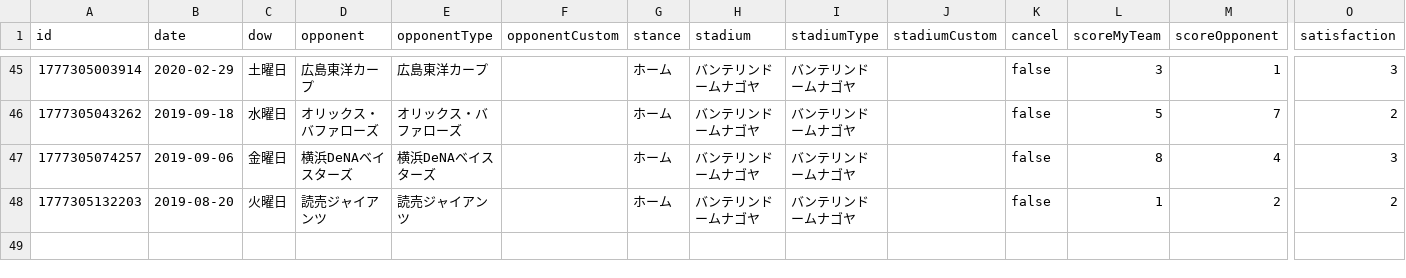
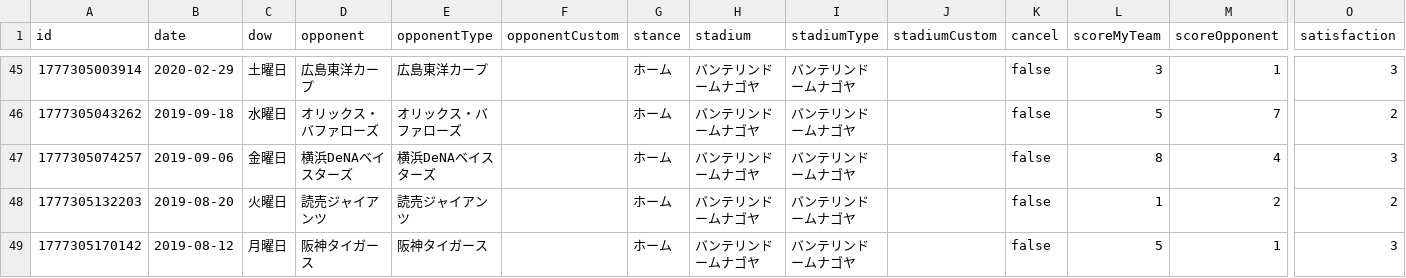
Before and after one commit to TakeshiAihara/baseball_record, a CSV file: data/data.csv, drawn as a sheet; only a part is shown, gaps mark what is left out; rows hold the shown columns only; the diff names each change by its address in the sheet, - before the commit and + after, or states it on an @@ line.

Commit message:
[Baseball App] Add record

```diff
--- a/data/data.csv
+++ b/data/data.csv
+row 49: 1777305170142 | 2019-08-12 | 月曜日 | 阪神タイガース | 阪神タイガース |  | ホーム | バンテリンドームナゴヤ | バンテリンドームナゴヤ |  | false | 5 | 1 | 3
```
